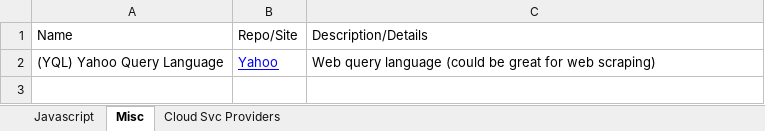
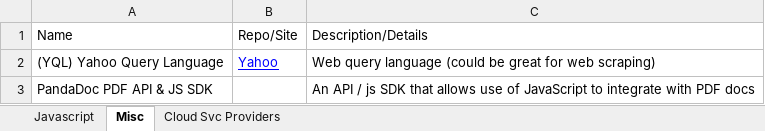
Before and after one commit to Entropophator/Notes, an Excel workbook: Languages.xlsx, sheet Misc, drawn as a sheet; values as stored, in another font and other column widths than the file's, no borders; the diff names each change by its address in the sheet, - before the commit and + after, or states it on an @@ line.

```diff
--- a/Languages.xlsx (sheet Misc)
+++ b/Languages.xlsx (sheet Misc)
+row 3: PandaDoc PDF API & JS SDK |  | An API / js SDK that allows use of JavaScript to integrate with PDF docs
```
Also changed, not shown: sheet Javascript, 3 other files.
